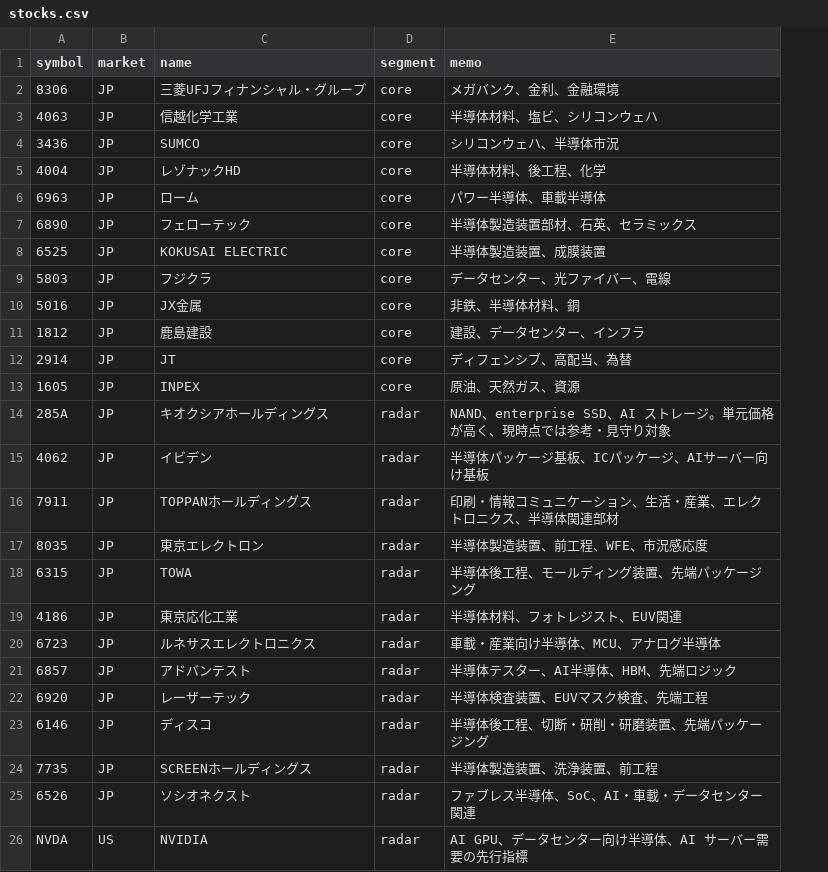
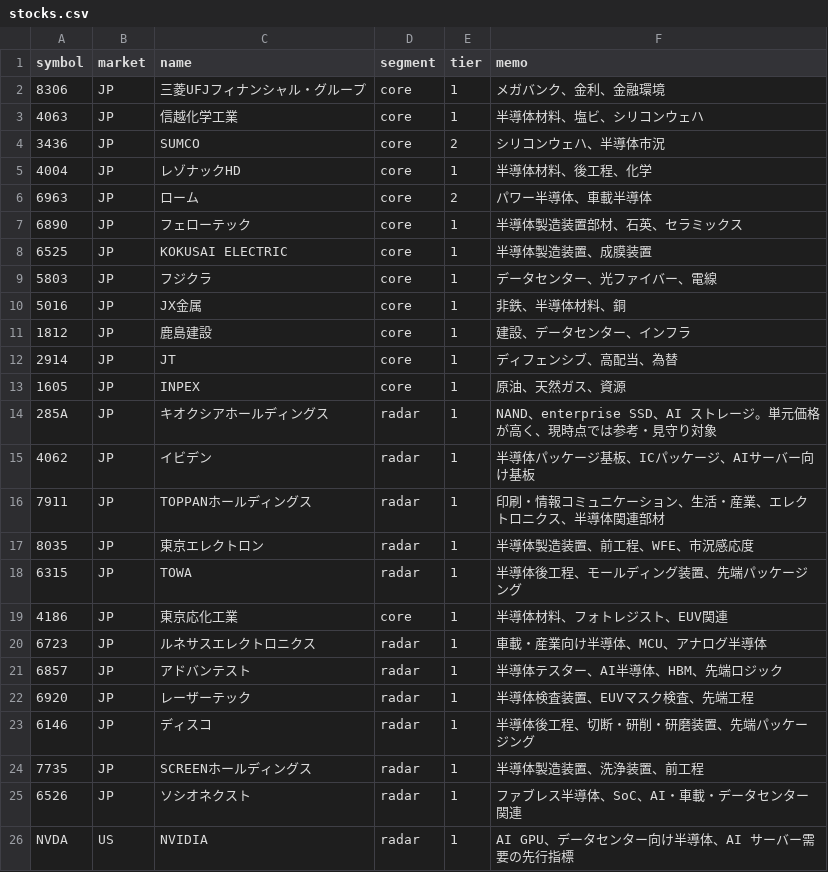
Before and after one commit to oshinko/feeds, a CSV file: data/stocks.csv, drawn as a sheet; only a part is shown; the diff names each change by its address in the sheet, - before the commit and + after, or states it on an @@ line.

Commit message:
Regenerate stocks CSV with tiers

```diff
--- a/data/stocks.csv
+++ b/data/stocks.csv
+column E (tier), rows 2-26: 1 | 1 | 2 | 1 | 2 | 1 | 1 | 1 | 1 | 1 | 1 | 1 | 1 | 1 | 1 | 1 | 1 | 1 | 1 | 1 | 1 | 1 | 1 | 1 | 1
-D19 (segment): radar
+D19 (segment): core
```
